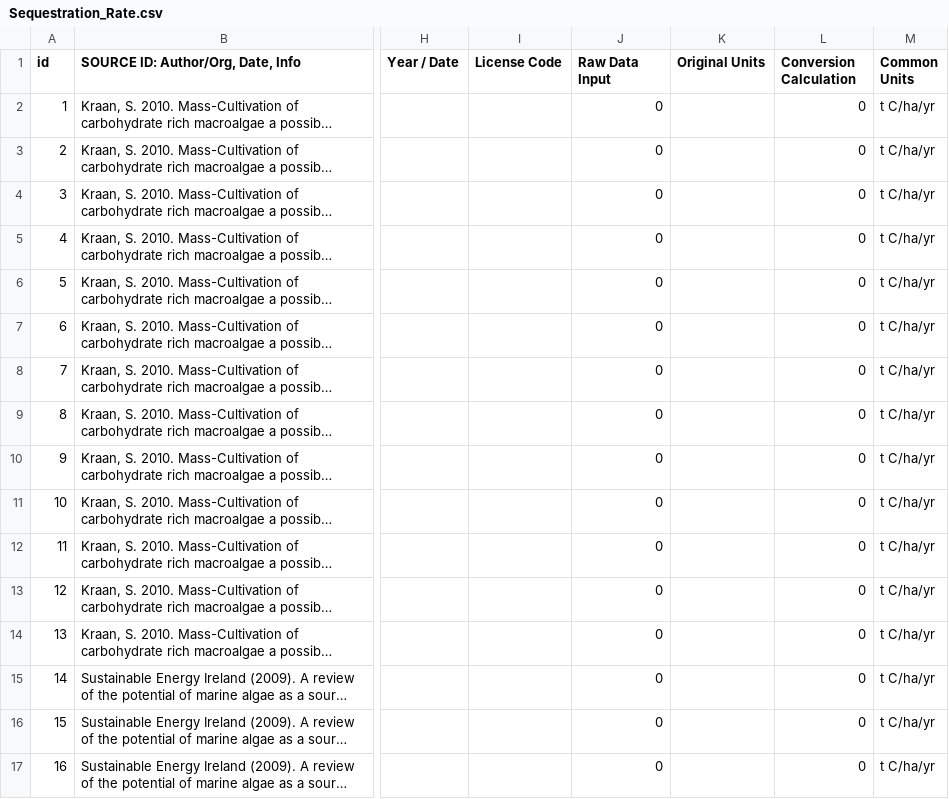
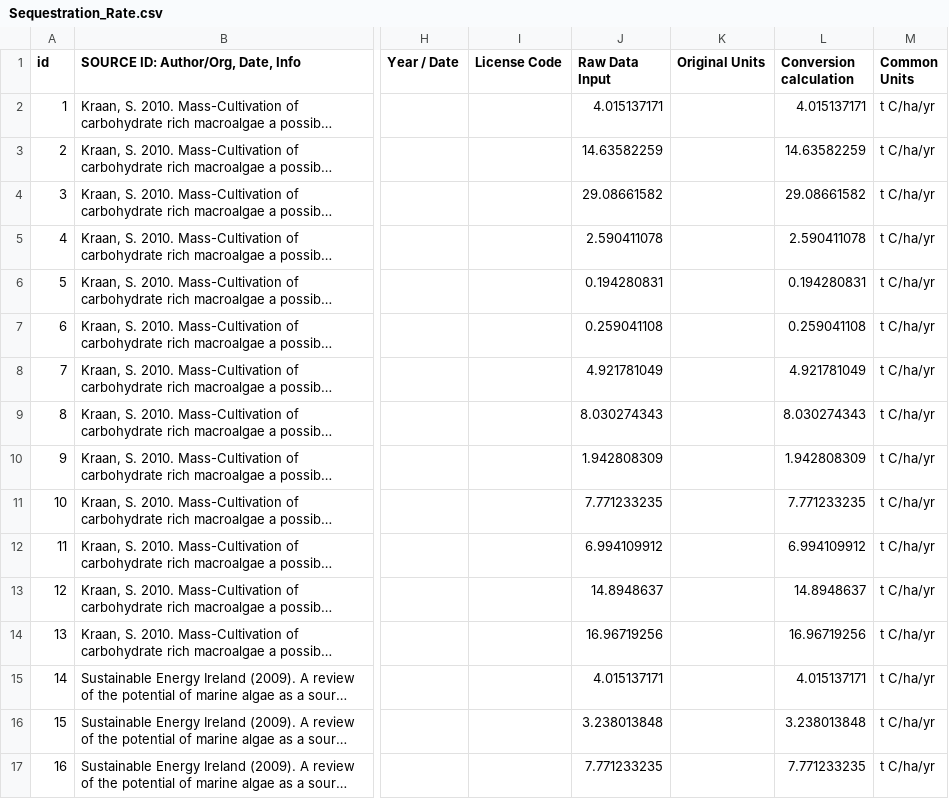
Before and after one commit to Alyssa-R/solutions, a CSV file: solution/seaweedfarming/vma_data/Sequestration_Rate.csv, drawn as a sheet; only a part is shown, gaps mark what is left out; long unchanged cells end in …; the diff covers the shown part only; the diff names each change by its address in the sheet, - before the commit and + after, or states it on an @@ line.

Commit message:
removed #DIV0! values

```diff
--- a/solution/seaweedfarming/vma_data/Sequestration_Rate.csv
+++ b/solution/seaweedfarming/vma_data/Sequestration_Rate.csv
-L1: Conversion Calculation
+L1: Conversion calculation
-J2 (Raw Data Input): 0
+J2 (Raw Data Input): 4.015137171
-L2 (Conversion calculation): 0
+L2 (Conversion calculation): 4.015137171
-J3 (Raw Data Input): 0
+J3 (Raw Data Input): 14.63582259
-L3 (Conversion calculation): 0
+L3 (Conversion calculation): 14.63582259
-J4 (Raw Data Input): 0
+J4 (Raw Data Input): 29.08661582
-L4 (Conversion calculation): 0
+L4 (Conversion calculation): 29.08661582
-J5 (Raw Data Input): 0
+J5 (Raw Data Input): 2.590411078
-L5 (Conversion calculation): 0
+L5 (Conversion calculation): 2.590411078
-J6 (Raw Data Input): 0
+J6 (Raw Data Input): 0.194280831
-L6 (Conversion calculation): 0
+L6 (Conversion calculation): 0.194280831
-J7 (Raw Data Input): 0
+J7 (Raw Data Input): 0.259041108
-L7 (Conversion calculation): 0
+L7 (Conversion calculation): 0.259041108
-J8 (Raw Data Input): 0
+J8 (Raw Data Input): 4.921781049
-L8 (Conversion calculation): 0
+L8 (Conversion calculation): 4.921781049
-J9 (Raw Data Input): 0
+J9 (Raw Data Input): 8.030274343
-L9 (Conversion calculation): 0
+L9 (Conversion calculation): 8.030274343
-J10 (Raw Data Input): 0
+J10 (Raw Data Input): 1.942808309
-L10 (Conversion calculation): 0
+L10 (Conversion calculation): 1.942808309
-J11 (Raw Data Input): 0
+J11 (Raw Data Input): 7.771233235
-L11 (Conversion calculation): 0
+L11 (Conversion calculation): 7.771233235
-J12 (Raw Data Input): 0
+J12 (Raw Data Input): 6.994109912
-L12 (Conversion calculation): 0
+L12 (Conversion calculation): 6.994109912
-J13 (Raw Data Input): 0
+J13 (Raw Data Input): 14.8948637
-L13 (Conversion calculation): 0
+L13 (Conversion calculation): 14.8948637
-J14 (Raw Data Input): 0
+J14 (Raw Data Input): 16.96719256
-L14 (Conversion calculation): 0
+L14 (Conversion calculation): 16.96719256
-J15 (Raw Data Input): 0
+J15 (Raw Data Input): 4.015137171
-L15 (Conversion calculation): 0
+L15 (Conversion calculation): 4.015137171
-J16 (Raw Data Input): 0
+J16 (Raw Data Input): 3.238013848
-L16 (Conversion calculation): 0
+L16 (Conversion calculation): 3.238013848
-J17 (Raw Data Input): 0
+J17 (Raw Data Input): 7.771233235
-L17 (Conversion calculation): 0
+L17 (Conversion calculation): 7.771233235
```
Also changed, not shown: 104 edited cells elsewhere in this file, solution/seaweedfarming/vma_data/Carbon_Content_Dry_Biomass.csv, solution/seaweedfarming/vma_data/SOLUTION_First_Cost_per_Implementation_Unit.csv, 8 other files.
